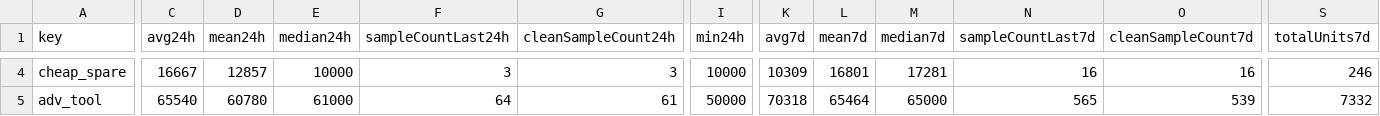
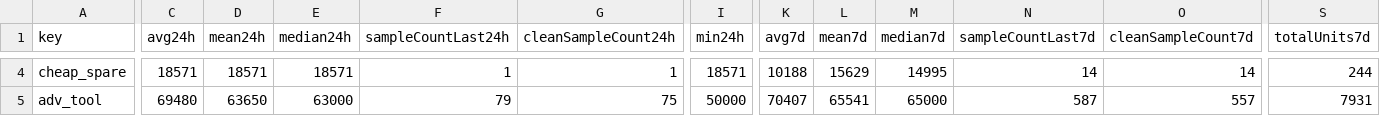
Before and after one commit to 4bidden-knowledge/Stalcrafter-X, a CSV file: prices.csv, drawn as a sheet; only a part is shown, gaps mark what is left out; the diff covers the shown part only; the diff names each change by its address in the sheet, - before the commit and + after, or states it on an @@ line.

```diff
--- a/prices.csv
+++ b/prices.csv
-C4 (avg24h): 16667
+C4 (avg24h): 18571
-D4 (mean24h): 12857
+D4 (mean24h): 18571
-E4 (median24h): 10000
+E4 (median24h): 18571
-F4 (sampleCountLast24h): 3
+F4 (sampleCountLast24h): 1
-G4 (cleanSampleCount24h): 3
+G4 (cleanSampleCount24h): 1
-I4 (min24h): 10000
+I4 (min24h): 18571
-K4 (avg7d): 10309
+K4 (avg7d): 10188
-L4 (mean7d): 16801
+L4 (mean7d): 15629
-M4 (median7d): 17281
+M4 (median7d): 14995
-N4 (sampleCountLast7d): 16
+N4 (sampleCountLast7d): 14
-O4 (cleanSampleCount7d): 16
+O4 (cleanSampleCount7d): 14
-S4 (totalUnits7d): 246
+S4 (totalUnits7d): 244
-C5 (avg24h): 65540
+C5 (avg24h): 69480
-D5 (mean24h): 60780
+D5 (mean24h): 63650
-E5 (median24h): 61000
+E5 (median24h): 63000
-F5 (sampleCountLast24h): 64
+F5 (sampleCountLast24h): 79
-G5 (cleanSampleCount24h): 61
+G5 (cleanSampleCount24h): 75
-K5 (avg7d): 70318
+K5 (avg7d): 70407
-L5 (mean7d): 65464
+L5 (mean7d): 65541
-N5 (sampleCountLast7d): 565
+N5 (sampleCountLast7d): 587
-O5 (cleanSampleCount7d): 539
+O5 (cleanSampleCount7d): 557
-S5 (totalUnits7d): 7332
+S5 (totalUnits7d): 7931
```
Also changed, not shown: 110 edited cells elsewhere in this file, 2 other files.
